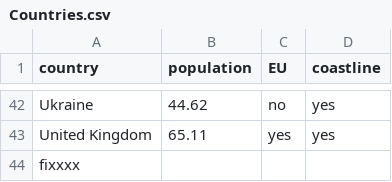
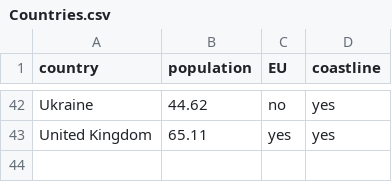
Before and after one commit to primpunnapa/oop_lesson, a CSV file: Countries.csv, drawn as a sheet; only a part is shown, gaps mark what is left out; the diff names each change by its address in the sheet, - before the commit and + after, or states it on an @@ line.

Commit message:
Add another set of lesson files for data processing

```diff
--- a/Countries.csv
+++ b/Countries.csv
-row 44: fixxxx
```
Also changed, not shown: 2 other files.
